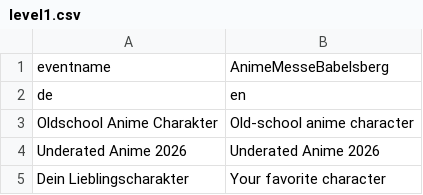
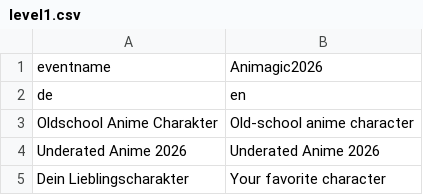
Before and after one commit to CodeLittleToImprove/Cosplay_bingo, a CSV file: docs/bingoboards/level1.csv, drawn as a sheet; only a part is shown.

Commit message:
change tag to animagic 2026 and change preference to always use the english hashtag for sharing

```diff
--- a/docs/bingoboards/level1.csv
+++ b/docs/bingoboards/level1.csv
@@ -1,2 +1,2 @@
-eventname, AnimeMesseBabelsberg
+eventname, Animagic2026
 de,en
```
Also changed, not shown: docs/bingoboards/level2.csv, docs/bingoboards/level_baka.csv, 1 other file.
